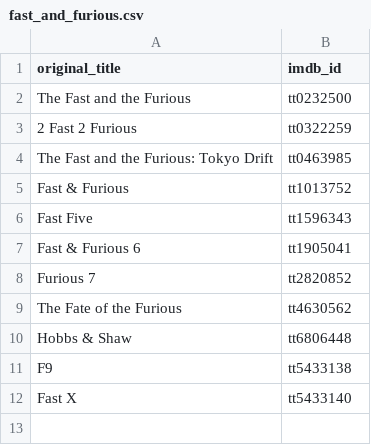
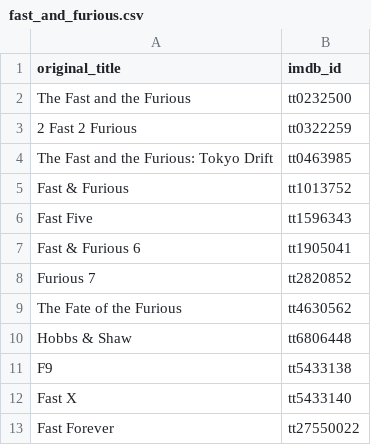
Before and after one commit to adrienbricchi/Movie-NFO-Creator, a CSV file: movie_nfo_creator/universes/fast_and_furious.csv, drawn as a sheet.

```diff
--- a/movie_nfo_creator/universes/fast_and_furious.csv
+++ b/movie_nfo_creator/universes/fast_and_furious.csv
@@ -12 +12,2 @@ F9,tt5433138
 Fast X,tt5433140
+Fast Forever,tt27550022
```
Also changed, not shown: movie_nfo_creator/universes/mcu.csv, movie_nfo_creator/universes/middle_earth.csv, 6 other files.
